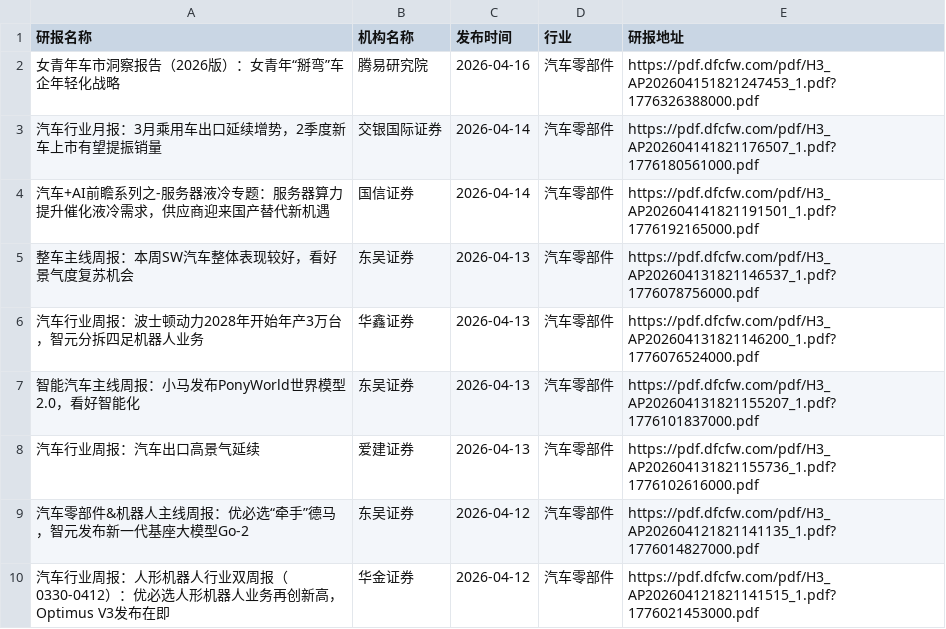
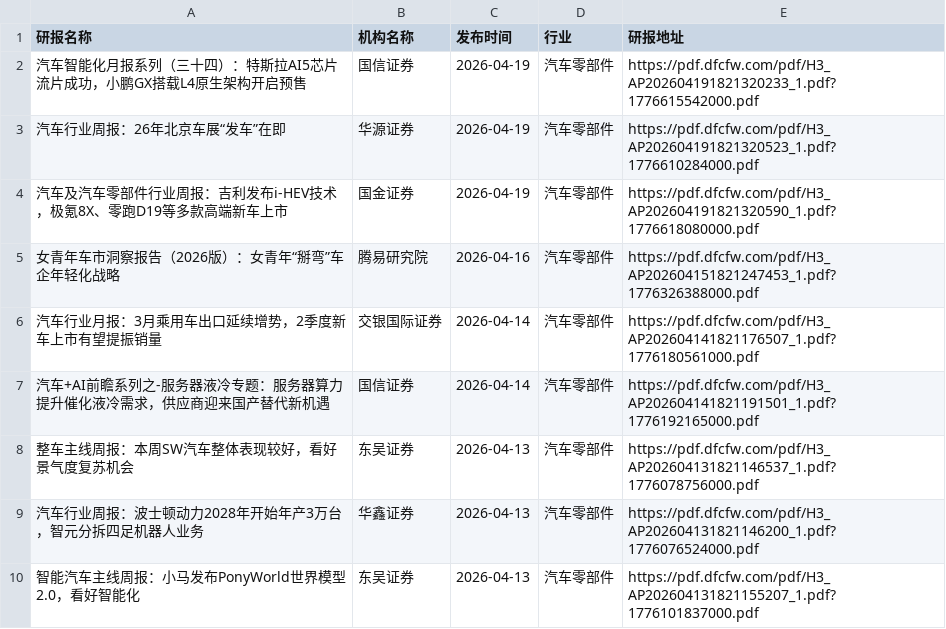
Before and after one commit to yueshandewu/dongcai_report, a CSV file: eastmoney/汽车零部件.csv, drawn as a sheet; only a part is shown; the shorter side is filled out with more unchanged rows.

```diff
--- a/eastmoney/汽车零部件.csv
+++ b/eastmoney/汽车零部件.csv
@@ -1,2 +1,5 @@
 研报名称,机构名称,发布时间,行业,研报地址
+汽车智能化月报系列（三十四）：特斯拉AI5芯片流片成功，小鹏GX搭载L4原生架构开启预售,国信证券,2026-04-19,汽车零部件,https://pdf.dfcfw.com/pdf/H3_AP202604191821320233_1.pdf?1776615542000.pdf
+汽车行业周报：26年北京车展“发车”在即,华源证券,2026-04-19,汽车零部件,https://pdf.dfcfw.com/pdf/H3_AP202604191821320523_1.pdf?1776610284000.pdf
+汽车及汽车零部件行业周报：吉利发布i-HEV技术，极氪8X、零跑D19等多款高端新车上市,国金证券,2026-04-19,汽车零部件,https://pdf.dfcfw.com/pdf/H3_AP202604191821320590_1.pdf?1776618080000.pdf
 女青年车市洞察报告（2026版）：女青年“掰弯”车企年轻化战略,腾易研究院,2026-04-16,汽车零部件,https://pdf.dfcfw.com/pdf/H3_AP202604151821247453_1.pdf?1776326388000.pdf
```
Also changed, not shown: eastmoney/一般零售.csv, eastmoney/炼化及贸易.csv, 44 other files.
